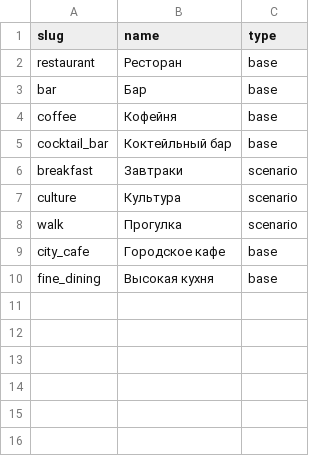
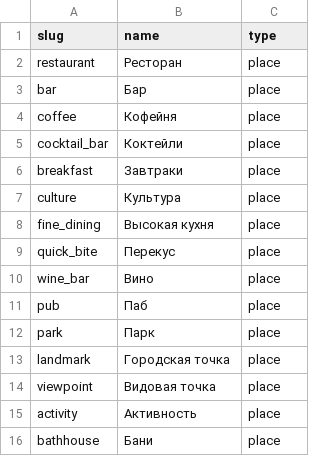
Before and after one commit to sandark7/random-weekend-bot, a CSV file: data/import/categories.csv, drawn as a sheet.

```diff
--- a/data/import/categories.csv
+++ b/data/import/categories.csv
@@ -1,10 +1,16 @@
 slug,name,type
-restaurant,Ресторан,base
-bar,Бар,base
-coffee,Кофейня,base
-cocktail_bar,Коктейльный бар,base
-breakfast,Завтраки,scenario
-culture,Культура,scenario
-walk,Прогулка,scenario
-city_cafe,Городское кафе,base
-fine_dining,Высокая кухня,base
+restaurant,Ресторан,place
+bar,Бар,place
+coffee,Кофейня,place
+cocktail_bar,Коктейли,place
+breakfast,Завтраки,place
+culture,Культура,place
+fine_dining,Высокая кухня,place
+quick_bite,Перекус,place
+wine_bar,Вино,place
+pub,Паб,place
+park,Парк,place
+landmark,Городская точка,place
+viewpoint,Видовая точка,place
+activity,Активность,place
+bathhouse,Бани,place
```
Also changed, not shown: 27 other files.
